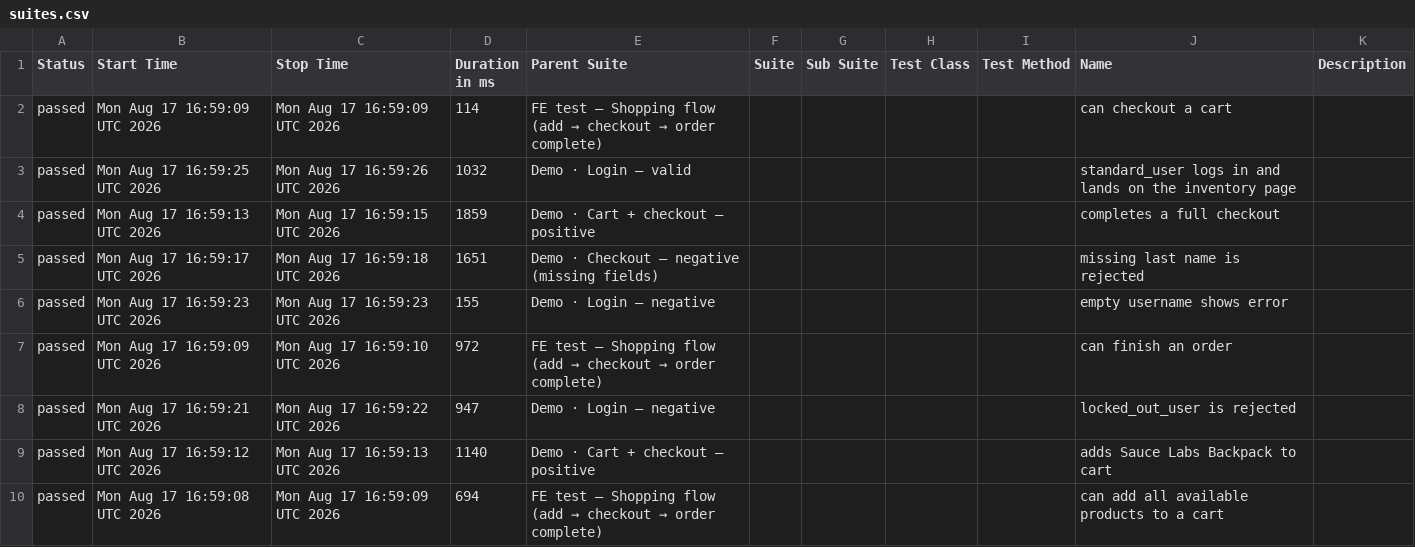
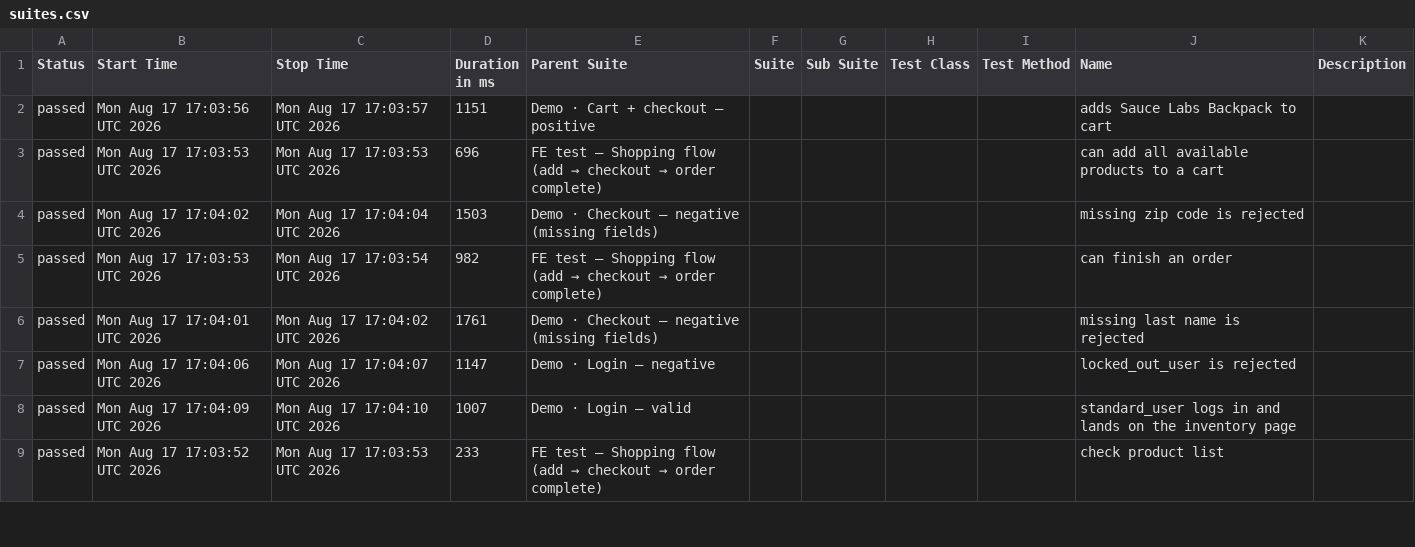
Before and after one commit to milacekmartin/professional-test-automation, a CSV file: cypress/data/suites.csv, drawn as a sheet; only a part is shown; the diff covers the shown part only.

```diff
--- a/cypress/data/suites.csv
+++ b/cypress/data/suites.csv
@@ -1,10 +1,9 @@
 "Status","Start Time","Stop Time","Duration in ms","Parent Suite","Suite","Sub Suite","Test Class","Test Method","Name","Description"
-"passed","Mon Aug 17 16:59:09 UTC 2026","Mon Aug 17 16:59:09 UTC 2026","114","FE test — Shopping flow (add → checkout → order complete)","","","","","can checkout a cart",""
-"passed","Mon Aug 17 16:59:25 UTC 2026","Mon Aug 17 16:59:26 UTC 2026","1032","Demo · Login — valid","","","","","standard_user logs in and lands on the inventory page",""
-"passed","Mon Aug 17 16:59:13 UTC 2026","Mon Aug 17 16:59:15 UTC 2026","1859","Demo · Cart + checkout — positive","","","","","completes a full checkout",""
-"passed","Mon Aug 17 16:59:17 UTC 2026","Mon Aug 17 16:59:18 UTC 2026","1651","Demo · Checkout — negative (missing fields)","","","","","missing last name is rejected",""
-"passed","Mon Aug 17 16:59:23 UTC 2026","Mon Aug 17 16:59:23 UTC 2026","155","Demo · Login — negative","","","","","empty username shows error",""
-"passed","Mon Aug 17 16:59:09 UTC 2026","Mon Aug 17 16:59:10 UTC 2026","972","FE test — Shopping flow (add → checkout → order complete)","","","","","can finish an order",""
-"passed","Mon Aug 17 16:59:21 UTC 2026","Mon Aug 17 16:59:22 UTC 2026","947","Demo · Login — negative","","","","","locked_out_user is rejected",""
-"passed","Mon Aug 17 16:59:12 UTC 2026","Mon Aug 17 16:59:13 UTC 2026","1140","Demo · Cart + checkout — positive","","","","","adds Sauce Labs Backpack to cart",""
-"passed","Mon Aug 17 16:59:08 UTC 2026","Mon Aug 17 16:59:09 UTC 2026","694","FE test — Shopping flow (add → checkout → order complete)","","","","","can add all available products to a cart",""
+"passed","Mon Aug 17 17:03:56 UTC 2026","Mon Aug 17 17:03:57 UTC 2026","1151","Demo · Cart + checkout — positive","","","","","adds Sauce Labs Backpack to cart",""
+"passed","Mon Aug 17 17:03:53 UTC 2026","Mon Aug 17 17:03:53 UTC 2026","696","FE test — Shopping flow (add → checkout → order complete)","","","","","can add all available products to a cart",""
+"passed","Mon Aug 17 17:04:02 UTC 2026","Mon Aug 17 17:04:04 UTC 2026","1503","Demo · Checkout — negative (missing fields)","","","","","missing zip code is rejected",""
+"passed","Mon Aug 17 17:03:53 UTC 2026","Mon Aug 17 17:03:54 UTC 2026","982","FE test — Shopping flow (add → checkout → order complete)","","","","","can finish an order",""
+"passed","Mon Aug 17 17:04:01 UTC 2026","Mon Aug 17 17:04:02 UTC 2026","1761","Demo · Checkout — negative (missing fields)","","","","","missing last name is rejected",""
+"passed","Mon Aug 17 17:04:06 UTC 2026","Mon Aug 17 17:04:07 UTC 2026","1147","Demo · Login — negative","","","","","locked_out_user is rejected",""
+"passed","Mon Aug 17 17:04:09 UTC 2026","Mon Aug 17 17:04:10 UTC 2026","1007","Demo · Login — valid","","","","","standard_user logs in and lands on the inventory page",""
+"passed","Mon Aug 17 17:03:52 UTC 2026","Mon Aug 17 17:03:53 UTC 2026","233","FE test — Shopping flow (add → checkout → order complete)","","","","","check product list",""
```
Also changed, not shown: 1 added row and 14 edited cells elsewhere in this file, 34 other files.
